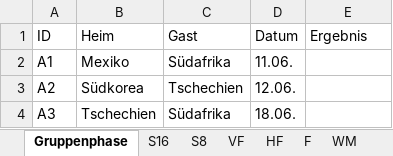
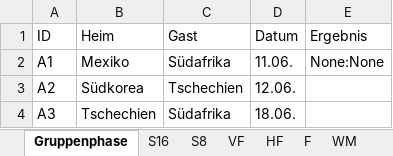
Before and after one commit to augo1337/wm2026-tippspiel, an Excel workbook: Ergebnisse.xlsx, sheet Gruppenphase, drawn as a sheet; only a part is shown; values as stored, in another font and other column widths than the file's, no borders; the diff names each change by its address in the sheet, - before the commit and + after, or states it on an @@ line.

```diff
--- a/Ergebnisse.xlsx (sheet Gruppenphase)
+++ b/Ergebnisse.xlsx (sheet Gruppenphase)
-E2 (Ergebnis): (empty)
+E2 (Ergebnis): None:None
```
Also changed, not shown: 1 other file.
